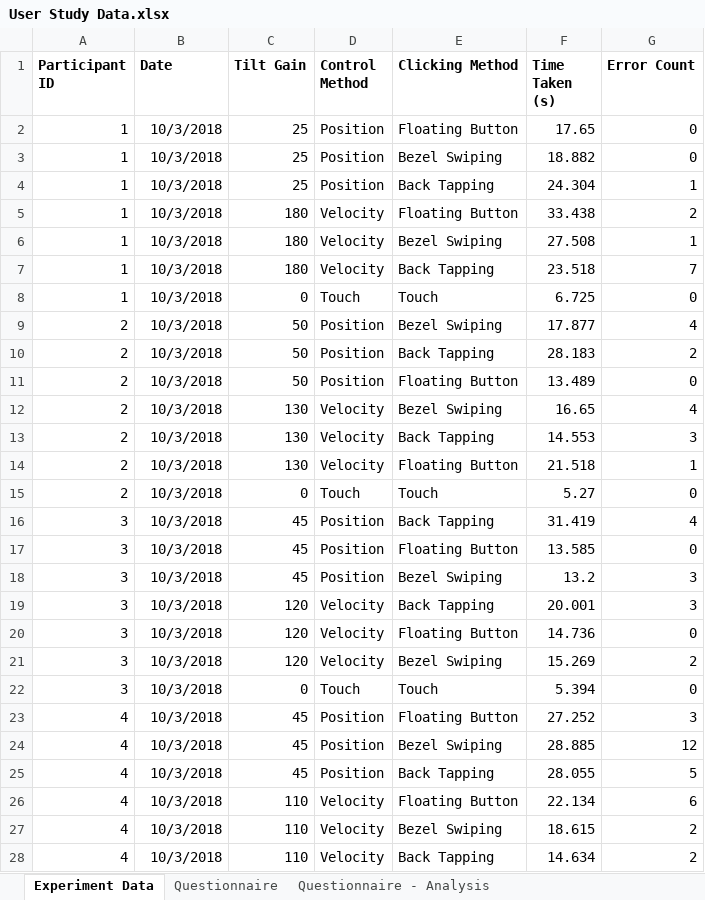
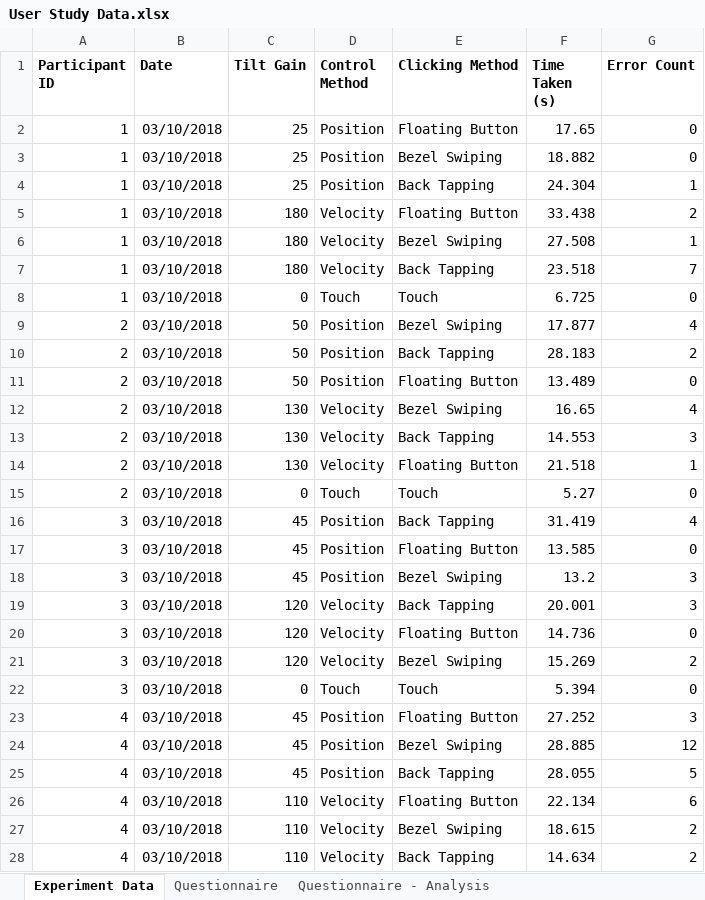
Before and after one commit to RemRinRamChi/accel-point-click, an Excel workbook: Master Datasheets/User Study Data.xlsx, sheet Experiment Data, drawn as a sheet; only a part is shown; values as stored, in another font and other column widths than the file's, no borders; charts and pictures not drawn; the diff covers the shown part only; the diff names each change by its address in the sheet, - before the commit and + after, or states it on an @@ line.

Commit message:
Updating User Study Data excel sheet

```diff
--- a/Master Datasheets/User Study Data.xlsx (sheet Experiment Data)
+++ b/Master Datasheets/User Study Data.xlsx (sheet Experiment Data)
-B2:B28 (Date): 10/3/2018
+B2:B28 (Date): 03/10/2018
```
Also changed, not shown: 43 edited cells elsewhere in this sheet, sheet Experiment Data - Graphs, charts or pictures.
